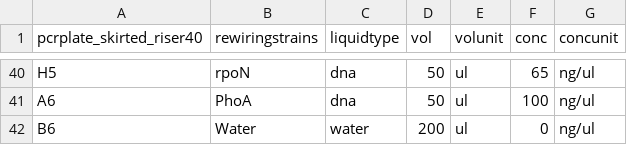
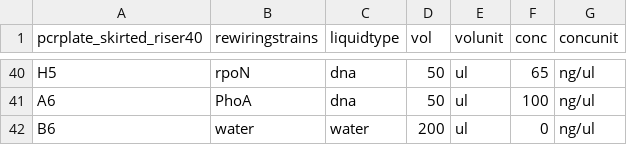
Before and after one commit to mkonicek/antha, a CSV file: antha/component/an/Liquid_handling/PooledLibrary/playground/concinput2.csv, drawn as a sheet; only a part is shown, gaps mark what is left out.

```diff
--- a/antha/component/an/Liquid_handling/PooledLibrary/playground/concinput2.csv
+++ b/antha/component/an/Liquid_handling/PooledLibrary/playground/concinput2.csv
@@ -41,2 +41,2 @@ H5,rpoN,dna,50,ul,65,ng/ul
 A6,PhoA,dna,50,ul,100,ng/ul
-B6,Water,water,200,ul,0,ng/ul
+B6,water,water,200,ul,0,ng/ul
```
Also changed, not shown: 1 other file.
